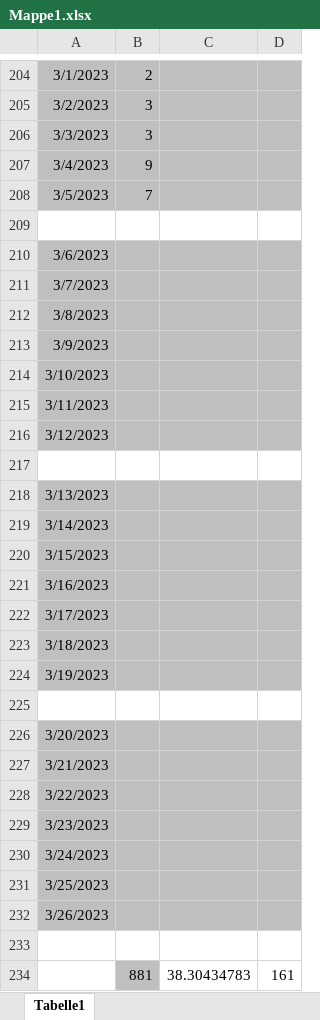
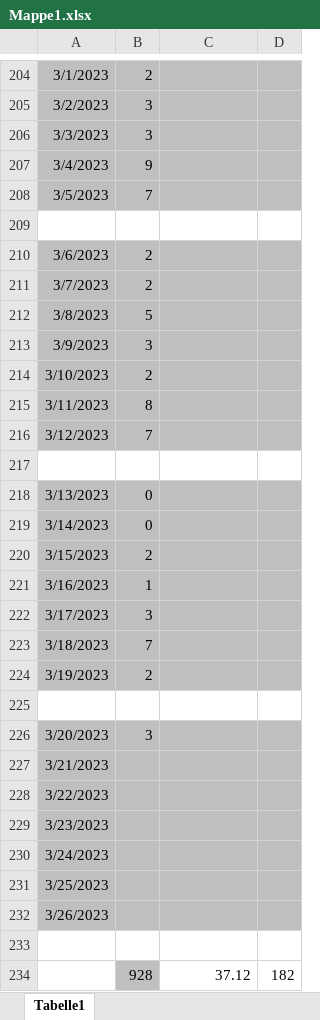
Before and after one commit to Lemme-lab/Project-Airframe, an Excel workbook: Data-Sheets/Mappe1.xlsx, sheet Tabelle1, drawn as a sheet; only a part is shown, gaps mark what is left out; values as stored, in another font and other column widths than the file's, no borders; removed rows and columns are numbered as before the commit, all else as after; the diff names each change by its address in the sheet, - before the commit and + after, or states it on an @@ line.

```diff
--- a/Data-Sheets/Mappe1.xlsx (sheet Tabelle1)
+++ b/Data-Sheets/Mappe1.xlsx (sheet Tabelle1)
-B210:B211: (empty)
+B210:B211: 2
-B212: (empty)
+B212: 5
-B213: (empty)
+B213: 3
-B214: (empty)
+B214: 2
-B215: (empty)
+B215: 8
-B216: (empty)
+B216: 7
-B218:B219: (empty)
+B218:B219: 0
-B220: (empty)
+B220: 2
-B221: (empty)
+B221: 1
-B222: (empty)
+B222: 3
-B223: (empty)
+B223: 7
-B224: (empty)
+B224: 2
-B226: (empty)
+B226: 3
-row 234:  | 881 | 38.30434783 | 161
+row 234:  | 928 | 37.12 | 182
```
Also changed, not shown: 8 other files.
